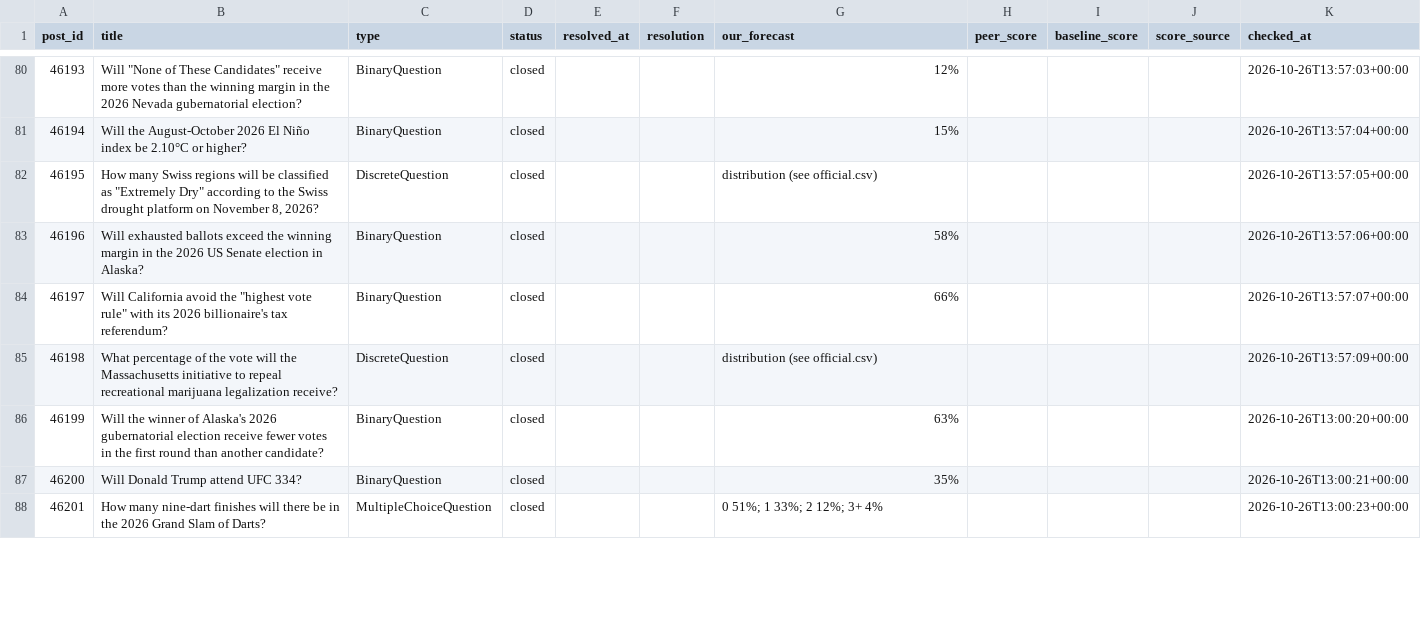
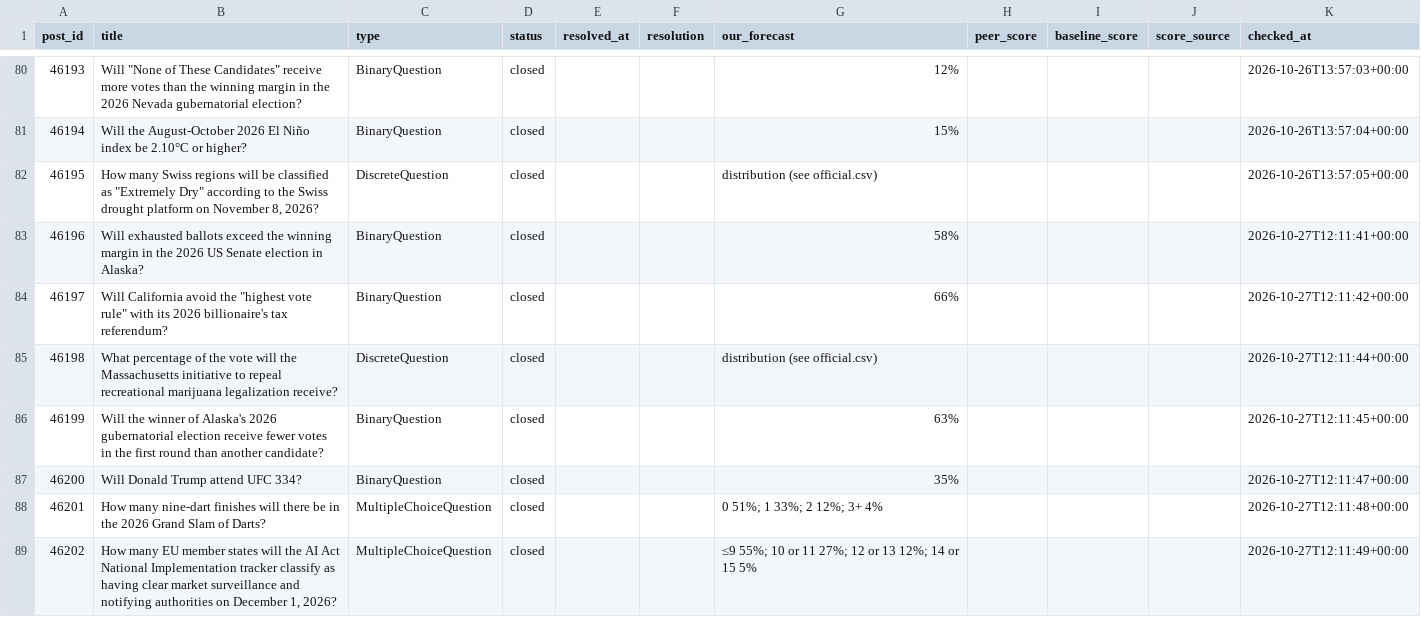
Before and after one commit to jrichardet77-dev/forecast-bot, a CSV file: data/official_scores.csv, drawn as a sheet; only a part is shown, gaps mark what is left out; the diff covers the shown part only.

```diff
--- a/data/official_scores.csv
+++ b/data/official_scores.csv
@@ -82,7 +82,8 @@ post_id,title,type,status,resolved_at,resolution,our_forecast,peer_score,baselin
 46195,"How many Swiss regions will be classified as ""Extremely Dry"" according to the Swiss drought platform on November 8, 2026?",DiscreteQuestion,closed,,,distribution (see official.csv),,,,2026-10-26T13:57:05+00:00
-46196,Will exhausted ballots exceed the winning margin in the 2026 US Senate election in Alaska?,BinaryQuestion,closed,,,58%,,,,2026-10-26T13:57:06+00:00
-46197,"Will California avoid the ""highest vote rule"" with its 2026 billionaire's tax referendum?",BinaryQuestion,closed,,,66%,,,,2026-10-26T13:57:07+00:00
-46198,What percentage of the vote will the Massachusetts initiative to repeal recreational marijuana legalization receive?,DiscreteQuestion,closed,,,distribution (see official.csv),,,,2026-10-26T13:57:09+00:00
-46199,Will the winner of Alaska's 2026 gubernatorial election receive fewer votes in the first round than another candidate?,BinaryQuestion,closed,,,63%,,,,2026-10-26T13:00:20+00:00
-46200,Will Donald Trump attend UFC 334?,BinaryQuestion,closed,,,35%,,,,2026-10-26T13:00:21+00:00
-46201,How many nine-dart finishes will there be in the 2026 Grand Slam of Darts?,MultipleChoiceQuestion,closed,,,0 51%; 1 33%; 2 12%; 3+ 4%,,,,2026-10-26T13:00:23+00:00
+46196,Will exhausted ballots exceed the winning margin in the 2026 US Senate election in Alaska?,BinaryQuestion,closed,,,58%,,,,2026-10-27T12:11:41+00:00
+46197,"Will California avoid the ""highest vote rule"" with its 2026 billionaire's tax referendum?",BinaryQuestion,closed,,,66%,,,,2026-10-27T12:11:42+00:00
+46198,What percentage of the vote will the Massachusetts initiative to repeal recreational marijuana legalization receive?,DiscreteQuestion,closed,,,distribution (see official.csv),,,,2026-10-27T12:11:44+00:00
+46199,Will the winner of Alaska's 2026 gubernatorial election receive fewer votes in the first round than another candidate?,BinaryQuestion,closed,,,63%,,,,2026-10-27T12:11:45+00:00
+46200,Will Donald Trump attend UFC 334?,BinaryQuestion,closed,,,35%,,,,2026-10-27T12:11:47+00:00
+46201,How many nine-dart finishes will there be in the 2026 Grand Slam of Darts?,MultipleChoiceQuestion,closed,,,0 51%; 1 33%; 2 12%; 3+ 4%,,,,2026-10-27T12:11:48+00:00
+46202,"How many EU member states will the AI Act National Implementation tracker classify as having clear market surveillance and notifying authorities on December 1, 2026?",MultipleChoiceQuestion,closed,,,≤9 55%; 10 or 11 27%; 12 or 13 12%; 14 or 15 5%,,,,2026-10-27T12:11:49+00:00
```
Also changed, not shown: 4 added rows and 58 edited cells elsewhere in this file.
